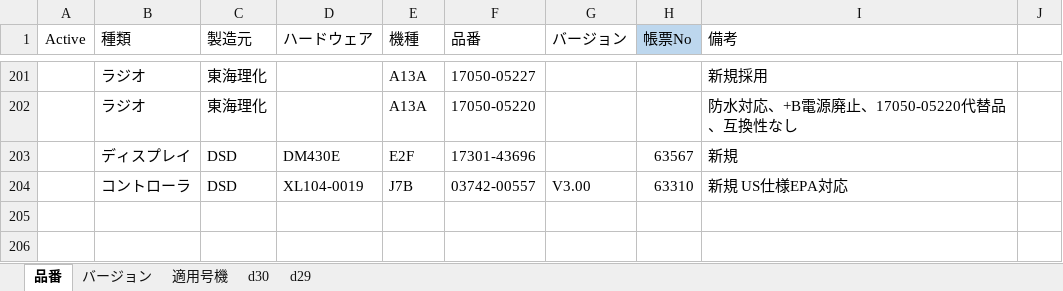
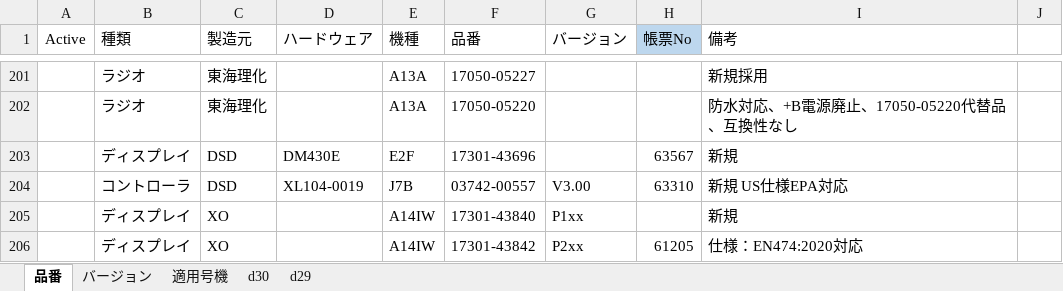
Before and after one commit to Wat117029/myTest, an Excel workbook: コントローラ履歴/コントローラ品番一覧.xlsx, sheet 品番, drawn as a sheet; only a part is shown, gaps mark what is left out; values as stored, in another font and other column widths than the file's, no borders; conditional formats not drawn; the diff names each change by its address in the sheet, - before the commit and + after, or states it on an @@ line.

```diff
--- a/コントローラ履歴/コントローラ品番一覧.xlsx (sheet 品番)
+++ b/コントローラ履歴/コントローラ品番一覧.xlsx (sheet 品番)
+row 205:  | ディスプレイ | XO |  | A14IW | 17301-43840 | P1xx |  | 新規
+row 206:  | ディスプレイ | XO |  | A14IW | 17301-43842 | P2xx | 61205 | 仕様：EN474:2020対応
```
Also changed, not shown: sheet バージョン, sheet 適用号機, 2 other files.
